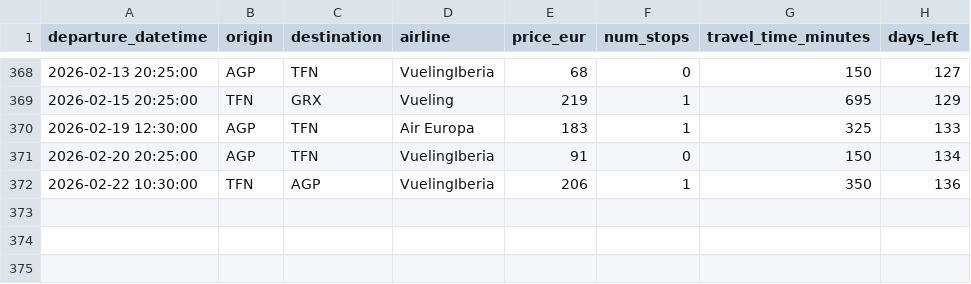
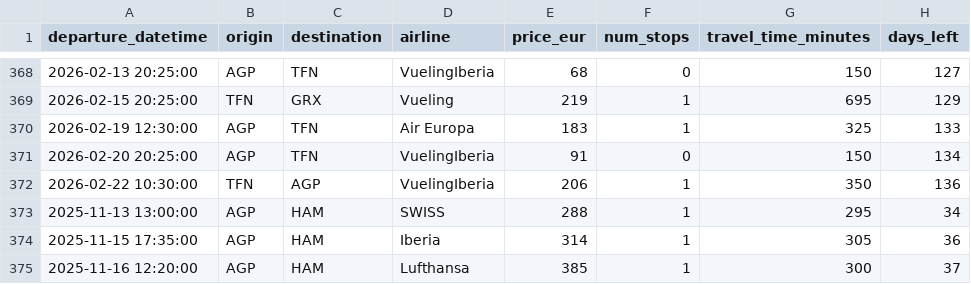
Before and after one commit to pilaarfdeez/Seguidor_vuelos, a CSV file: data/results/raw/preview.csv, drawn as a sheet; only a part is shown, gaps mark what is left out; the diff names each change by its address in the sheet, - before the commit and + after, or states it on an @@ line.

```diff
--- a/data/results/raw/preview.csv
+++ b/data/results/raw/preview.csv
+row 373: 2025-11-13 13:00:00 | AGP | HAM | SWISS | 288 | 1 | 295 | 34
+row 374: 2025-11-15 17:35:00 | AGP | HAM | Iberia | 314 | 1 | 305 | 36
+row 375: 2025-11-16 12:20:00 | AGP | HAM | Lufthansa | 385 | 1 | 300 | 37
```
Also changed, not shown: 2 other files.
